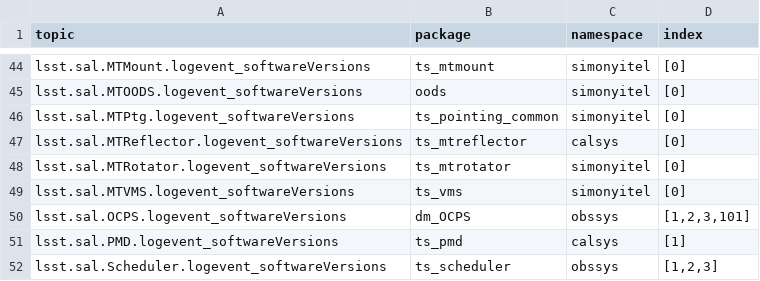
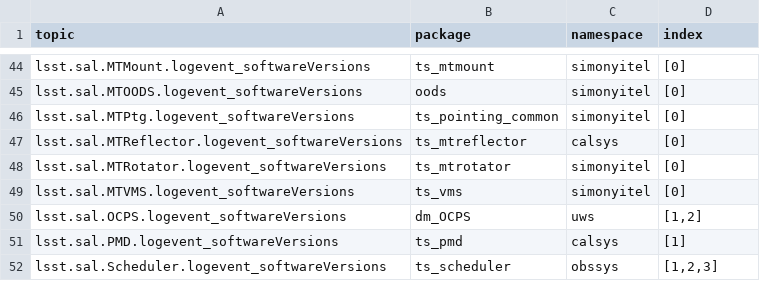
Before and after one commit to lsst-ts/cscv, a CSV file: src/cscv/data/tucson_teststand_topic_list.csv, drawn as a sheet; only a part is shown, gaps mark what is left out.

```diff
--- a/src/cscv/data/tucson_teststand_topic_list.csv
+++ b/src/cscv/data/tucson_teststand_topic_list.csv
@@ -49,3 +49,3 @@ lsst.sal.MTRotator.logevent_softwareVersions,ts_mtrotator,simonyitel,"[0]"
 lsst.sal.MTVMS.logevent_softwareVersions,ts_vms,simonyitel,"[0]"
-lsst.sal.OCPS.logevent_softwareVersions,dm_OCPS,obssys,"[1,2,3,101]"
+lsst.sal.OCPS.logevent_softwareVersions,dm_OCPS,uws,"[1,2]"
 lsst.sal.PMD.logevent_softwareVersions,ts_pmd,calsys,"[1]"
```
Also changed, not shown: src/cscv/data/base_topic_list.csv, 4 other files.
